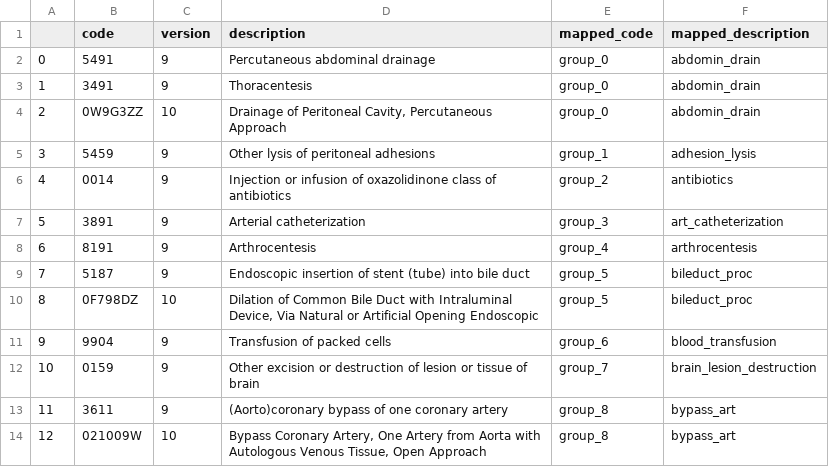
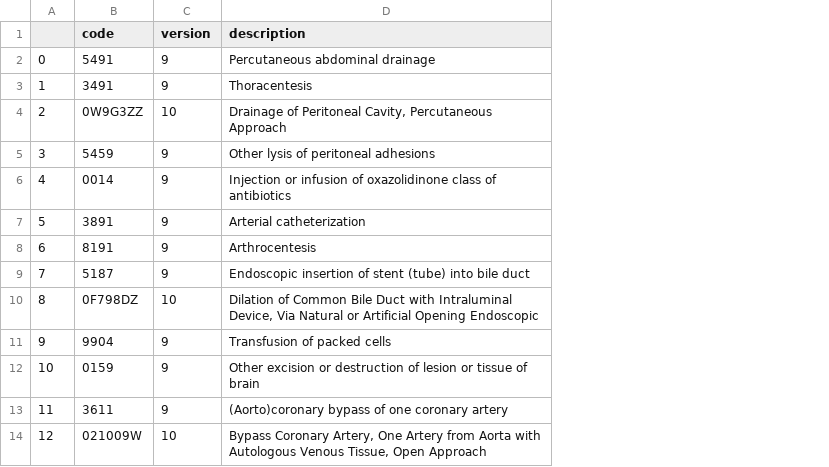
Before and after one commit to barahona-research-group/ehrax, a CSV file: ehrax/resources/aki_study/selection/hosp_procedures.csv, drawn as a sheet; only a part is shown; the diff names each change by its address in the sheet, - before the commit and + after, or states it on an @@ line.

Commit message:
update tables in aki resrouces.

```diff
--- a/ehrax/resources/aki_study/selection/hosp_procedures.csv
+++ b/ehrax/resources/aki_study/selection/hosp_procedures.csv
-column E (mapped_code), rows 2-14: group_0 | group_0 | group_0 | group_1 | group_2 | group_3 | group_4 | group_5 | group_5 | group_6 | group_7 | group_8 | group_8
-column F (mapped_description), rows 2-14: abdomin_drain | abdomin_drain | abdomin_drain | adhesion_lysis | antibiotics | art_catheterization | arthrocentesis | bileduct_proc | bileduct_proc | blood_transfusion | brain_lesion_destruction | bypass_art | bypass_art
```
Also changed, not shown: ehrax/resources/aki_study/map/ethnicity.csv, ehrax/resources/aki_study/map/hosp_procedures.csv, 2 other files.
